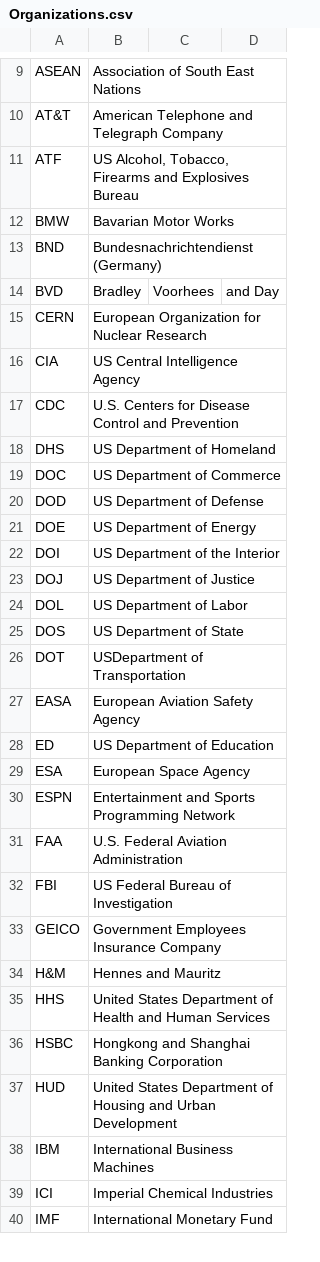
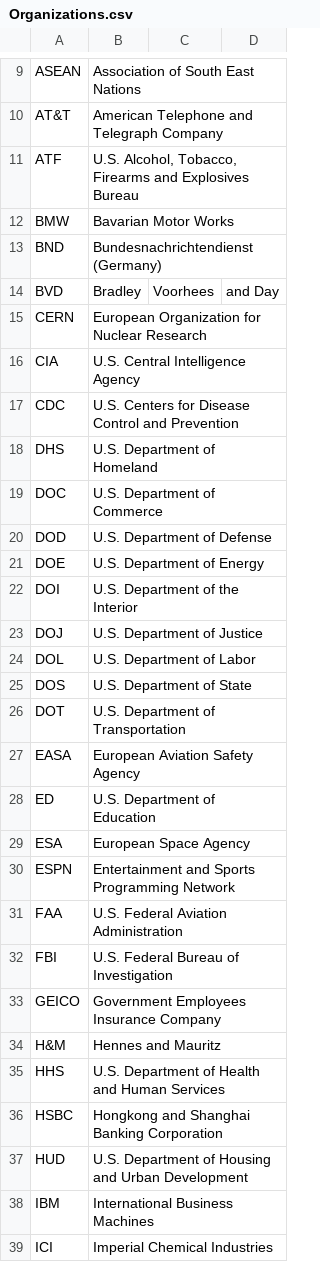
Before and after one commit to fleschutz/talk2windows, a CSV file: data/abbr/Organizations.csv, drawn as a sheet; only a part is shown, gaps mark what is left out; the shorter side is filled out with more unchanged rows; the diff covers the shown part only.

Commit message:
Add an abbreviation

```diff
--- a/data/abbr/Organizations.csv
+++ b/data/abbr/Organizations.csv
@@ -10,3 +10,3 @@ ASEAN,Association of South East Nations
 AT&T,American Telephone and Telegraph Company
-ATF,"US Alcohol, Tobacco, Firearms and Explosives Bureau"
+ATF,"U.S. Alcohol, Tobacco, Firearms and Explosives Bureau"
 BMW, Bavarian Motor Works
@@ -15,15 +15,15 @@ BVD, Bradley, Voorhees, and Day
 CERN,European Organization for Nuclear Research
-CIA,US Central Intelligence Agency
+CIA,U.S. Central Intelligence Agency
 CDC,U.S. Centers for Disease Control and Prevention
-DHS,US Department of Homeland
-DOC,US Department of Commerce
-DOD,US Department of Defense
-DOE,US Department of Energy
-DOI,US Department of the Interior
-DOJ,US Department of Justice
-DOL,US Department of Labor
-DOS,US Department of State
-DOT,USDepartment of Transportation
+DHS,U.S. Department of Homeland
+DOC,U.S. Department of Commerce
+DOD,U.S. Department of Defense
+DOE,U.S. Department of Energy
+DOI,U.S. Department of the Interior
+DOJ,U.S. Department of Justice
+DOL,U.S. Department of Labor
+DOS,U.S. Department of State
+DOT,U.S. Department of Transportation
 EASA,European Aviation Safety Agency
-ED,US Department of Education
+ED,U.S. Department of Education
 ESA,European Space Agency
@@ -31,8 +31,8 @@ ESPN, Entertainment and Sports Programming Network
 FAA,U.S. Federal Aviation Administration
-FBI,US Federal Bureau of Investigation
+FBI,U.S. Federal Bureau of Investigation
 GEICO, Government Employees Insurance Company
 H&M, Hennes and Mauritz
-HHS,United States Department of Health and Human Services
+HHS,U.S. Department of Health and Human Services
 HSBC, Hongkong and Shanghai Banking Corporation
-HUD,United States Department of Housing and Urban Development
+HUD,U.S. Department of Housing and Urban Development
 IBM, International Business Machines
```
Also changed, not shown: 2 added rows and 4 edited cells elsewhere in this file.
